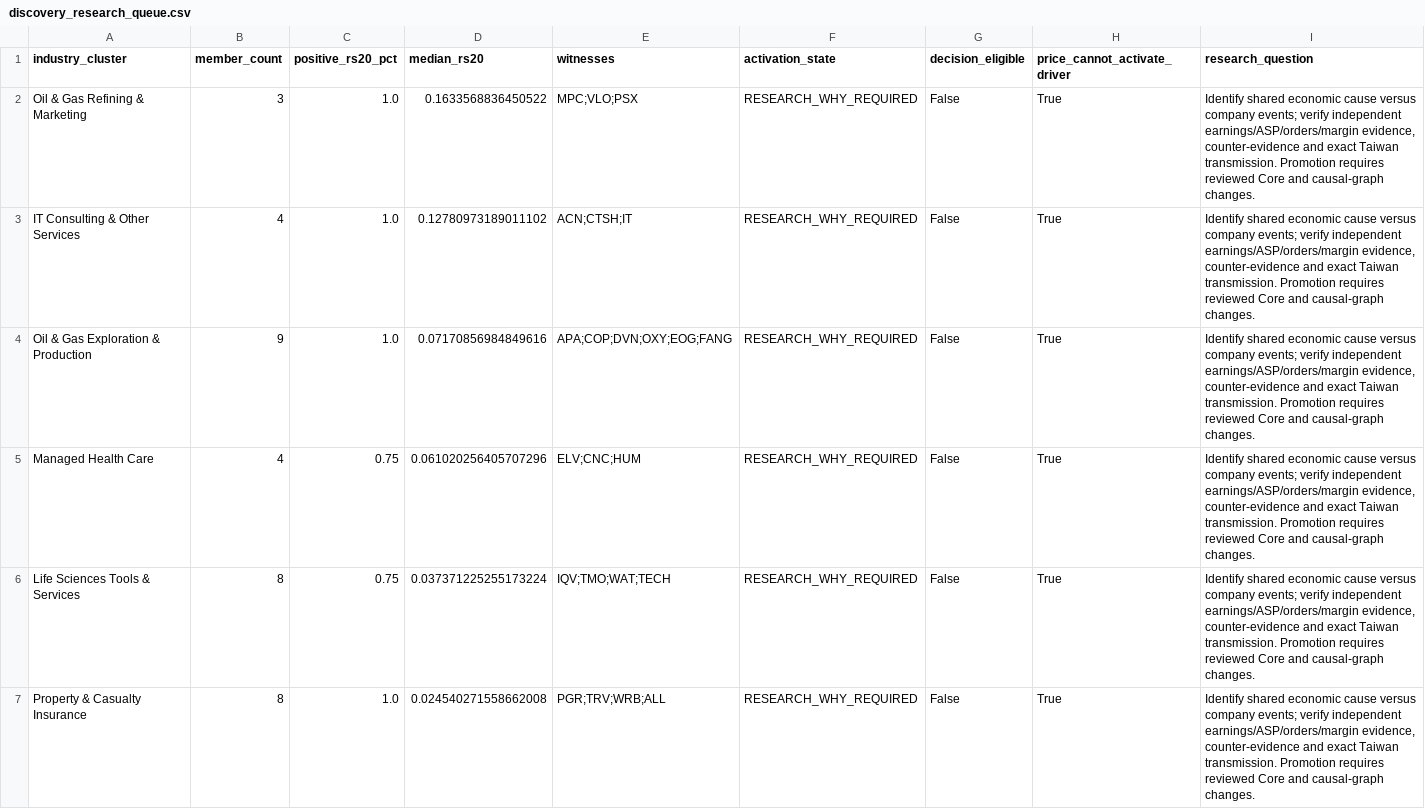
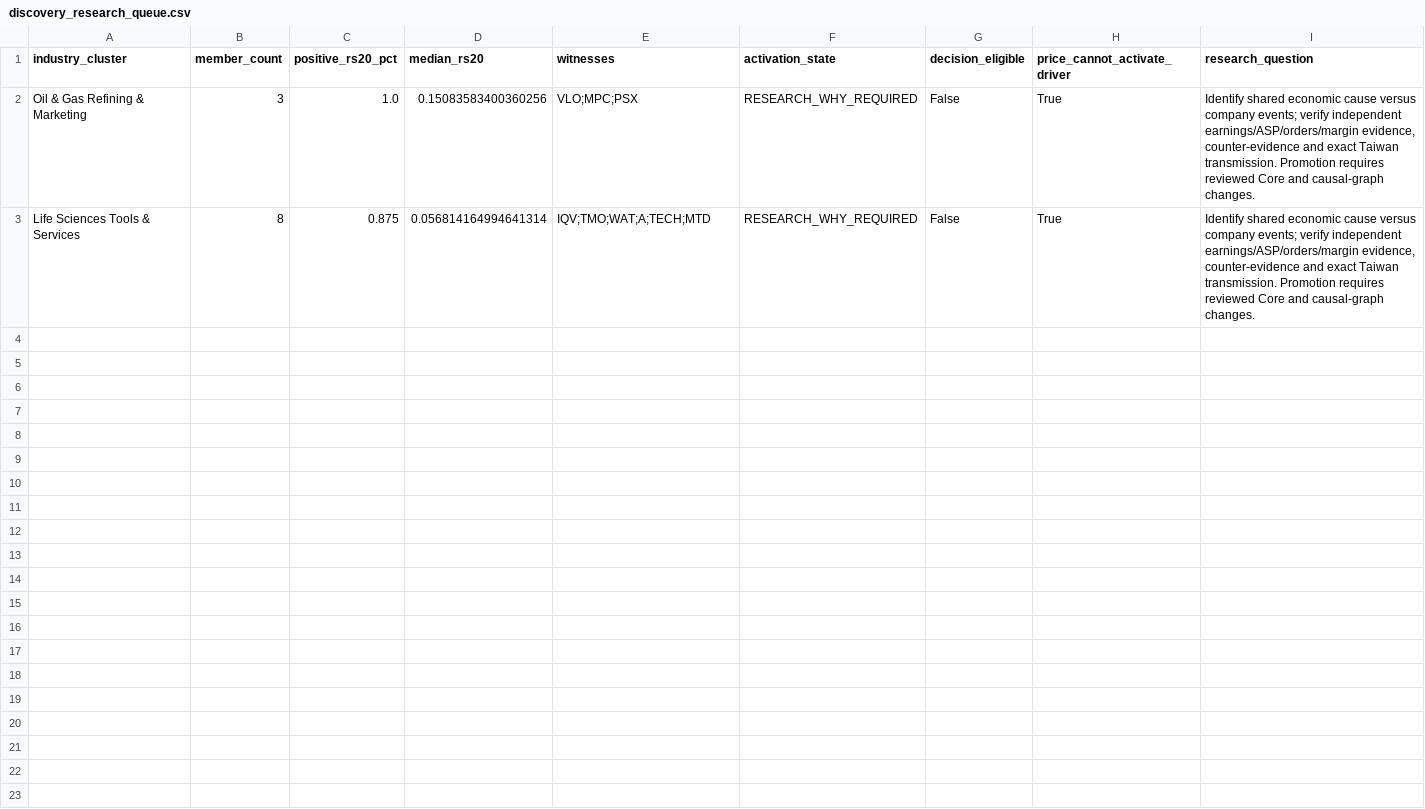
Before and after one commit to pa45251/alpha-hunter-v2, a CSV file: output/discovery_research_queue.csv, drawn as a sheet.

```diff
--- a/output/discovery_research_queue.csv
+++ b/output/discovery_research_queue.csv
@@ -1,7 +1,3 @@
 industry_cluster,member_count,positive_rs20_pct,median_rs20,witnesses,activation_state,decision_eligible,price_cannot_activate_driver,research_question
-Oil & Gas Refining & Marketing,3,1.0,0.1633568836450522,MPC;VLO;PSX,RESEARCH_WHY_REQUIRED,False,True,"Identify shared economic cause versus company events; verify independent earnings/ASP/orders/margin evidence, counter-evidence and exact Taiwan transmission. Promotion requires reviewed Core and causal-graph changes."
-IT Consulting & Other Services,4,1.0,0.12780973189011102,ACN;CTSH;IT,RESEARCH_WHY_REQUIRED,False,True,"Identify shared economic cause versus company events; verify independent earnings/ASP/orders/margin evidence, counter-evidence and exact Taiwan transmission. Promotion requires reviewed Core and causal-graph changes."
-Oil & Gas Exploration & Production,9,1.0,0.07170856984849616,APA;COP;DVN;OXY;EOG;FANG,RESEARCH_WHY_REQUIRED,False,True,"Identify shared economic cause versus company events; verify independent earnings/ASP/orders/margin evidence, counter-evidence and exact Taiwan transmission. Promotion requires reviewed Core and causal-graph changes."
-Managed Health Care,4,0.75,0.061020256405707296,ELV;CNC;HUM,RESEARCH_WHY_REQUIRED,False,True,"Identify shared economic cause versus company events; verify independent earnings/ASP/orders/margin evidence, counter-evidence and exact Taiwan transmission. Promotion requires reviewed Core and causal-graph changes."
-Life Sciences Tools & Services,8,0.75,0.037371225255173224,IQV;TMO;WAT;TECH,RESEARCH_WHY_REQUIRED,False,True,"Identify shared economic cause versus company events; verify independent earnings/ASP/orders/margin evidence, counter-evidence and exact Taiwan transmission. Promotion requires reviewed Core and causal-graph changes."
-Property & Casualty Insurance,8,1.0,0.024540271558662008,PGR;TRV;WRB;ALL,RESEARCH_WHY_REQUIRED,False,True,"Identify shared economic cause versus company events; verify independent earnings/ASP/orders/margin evidence, counter-evidence and exact Taiwan transmission. Promotion requires reviewed Core and causal-graph changes."
+Oil & Gas Refining & Marketing,3,1.0,0.15083583400360256,VLO;MPC;PSX,RESEARCH_WHY_REQUIRED,False,True,"Identify shared economic cause versus company events; verify independent earnings/ASP/orders/margin evidence, counter-evidence and exact Taiwan transmission. Promotion requires reviewed Core and causal-graph changes."
+Life Sciences Tools & Services,8,0.875,0.056814164994641314,IQV;TMO;WAT;A;TECH;MTD,RESEARCH_WHY_REQUIRED,False,True,"Identify shared economic cause versus company events; verify independent earnings/ASP/orders/margin evidence, counter-evidence and exact Taiwan transmission. Promotion requires reviewed Core and causal-graph changes."
```
Also changed, not shown: output/discovery_snapshot.csv, output/manual_driver_breadth.csv, 20 other files.
